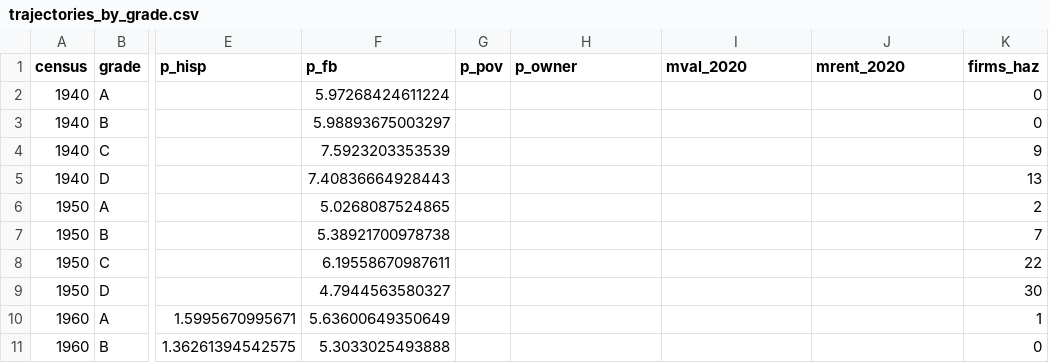
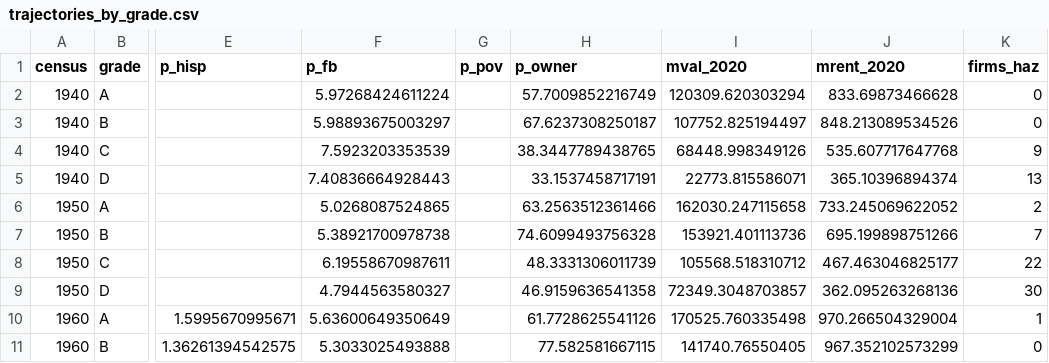
Before and after one commit to pdez90/Colorado_hiddenhazards, a CSV file: app/data/trajectories_by_grade.csv, drawn as a sheet; only a part is shown, gaps mark what is left out; the diff covers the shown part only; the diff names each change by its address in the sheet, - before the commit and + after, or states it on an @@ line.

Commit message:
Grouped-median value/rent 1940-70, 1950 tenure; fix trajectory run order

```diff
--- a/app/data/trajectories_by_grade.csv
+++ b/app/data/trajectories_by_grade.csv
-H2 (p_owner): (empty)
+H2 (p_owner): 57.7009852216749
-I2 (mval_2020): (empty)
+I2 (mval_2020): 120309.620303294
-J2 (mrent_2020): (empty)
+J2 (mrent_2020): 833.69873466628
-H3 (p_owner): (empty)
+H3 (p_owner): 67.6237308250187
-I3 (mval_2020): (empty)
+I3 (mval_2020): 107752.825194497
-J3 (mrent_2020): (empty)
+J3 (mrent_2020): 848.213089534526
-H4 (p_owner): (empty)
+H4 (p_owner): 38.3447789438765
-I4 (mval_2020): (empty)
+I4 (mval_2020): 68448.998349126
-J4 (mrent_2020): (empty)
+J4 (mrent_2020): 535.607717647768
-H5 (p_owner): (empty)
+H5 (p_owner): 33.1537458717191
-I5 (mval_2020): (empty)
+I5 (mval_2020): 22773.815586071
-J5 (mrent_2020): (empty)
+J5 (mrent_2020): 365.10396894374
-H6 (p_owner): (empty)
+H6 (p_owner): 63.2563512361466
-I6 (mval_2020): (empty)
+I6 (mval_2020): 162030.247115658
-J6 (mrent_2020): (empty)
+J6 (mrent_2020): 733.245069622052
-H7 (p_owner): (empty)
+H7 (p_owner): 74.6099493756328
-I7 (mval_2020): (empty)
+I7 (mval_2020): 153921.401113736
-J7 (mrent_2020): (empty)
+J7 (mrent_2020): 695.199898751266
-H8 (p_owner): (empty)
+H8 (p_owner): 48.3331306011739
-I8 (mval_2020): (empty)
+I8 (mval_2020): 105568.518310712
-J8 (mrent_2020): (empty)
+J8 (mrent_2020): 467.463046825177
-H9 (p_owner): (empty)
+H9 (p_owner): 46.9159636541358
-I9 (mval_2020): (empty)
+I9 (mval_2020): 72349.3048703857
-J9 (mrent_2020): (empty)
+J9 (mrent_2020): 362.095263268136
-H10 (p_owner): (empty)
+H10 (p_owner): 61.7728625541126
-I10 (mval_2020): (empty)
+I10 (mval_2020): 170525.760335498
-J10 (mrent_2020): (empty)
+J10 (mrent_2020): 970.266504329004
-H11 (p_owner): (empty)
+H11 (p_owner): 77.582581667115
-I11 (mval_2020): (empty)
+I11 (mval_2020): 141740.76550405
-J11 (mrent_2020): (empty)
+J11 (mrent_2020): 967.352102573299
```
Also changed, not shown: 78 edited cells elsewhere in this file, data/results/holc/trajectories_by_grade.csv, 5 other files.
